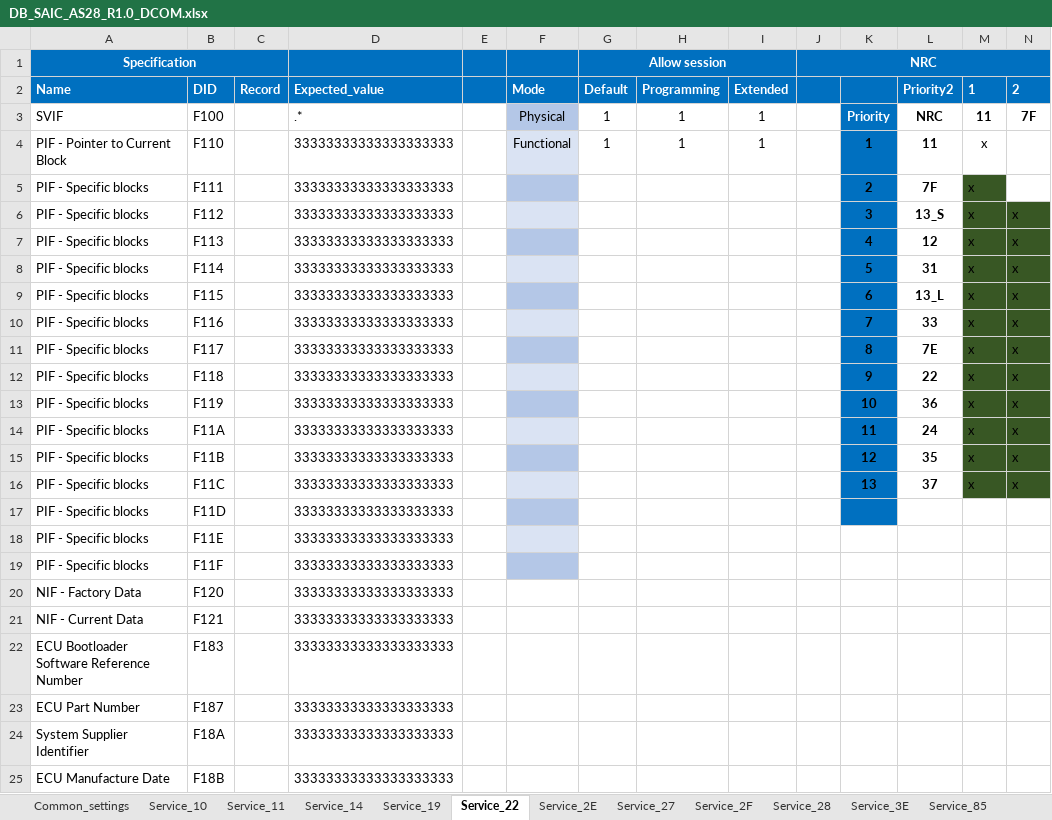
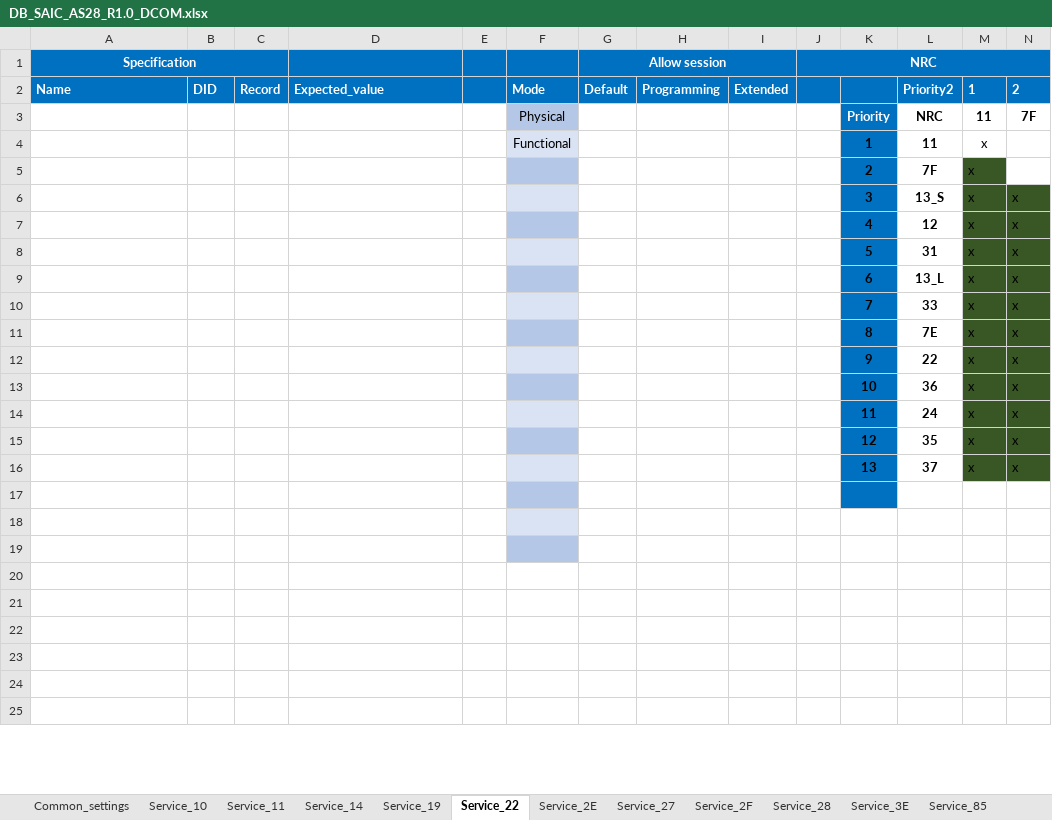
Before and after one commit to HyNguyenAnh/DCOM_TestcaseTool, an Excel workbook: dcomtestcasegeneration/Database/DB_SAIC_AS28_R1.0_DCOM.xlsx, sheet Service_22, drawn as a sheet; only a part is shown; values as stored, in another font and other column widths than the file's, no borders; table styles not drawn; removed rows and columns are numbered as before the commit, all else as after; rows hold the shown columns only; the diff covers the shown part only; the diff names each change by its address in the sheet, - before the commit and + after, or states it on an @@ line.

```diff
--- a/dcomtestcasegeneration/Database/DB_SAIC_AS28_R1.0_DCOM.xlsx (sheet Service_22)
+++ b/dcomtestcasegeneration/Database/DB_SAIC_AS28_R1.0_DCOM.xlsx (sheet Service_22)
-A3 (Specification): SVIF
+A3 (Specification): (empty)
-B3: F100
+B3: (empty)
-D3: .*
+D3: (empty)
-G3 (Allow session): 1
+G3 (Allow session): (empty)
-H3: 1
+H3: (empty)
-I3: 1
+I3: (empty)
-row 4: PIF - Pointer to Current Block | F110 |  | 33333333333333333333 |  | Functional | 1 | 1 | 1 |  | 1 | 11 | x
-row 5: PIF - Specific blocks | F111 |  | 33333333333333333333 |  |  |  |  |  |  | 2 | 7F | x
+row 4:  |  |  |  |  | Functional |  |  |  |  | 1 | 11 | x
+row 5:  |  |  |  |  |  |  |  |  |  | 2 | 7F | x
-A6:A16 (Specification): PIF - Specific blocks
+A6:A16 (Specification): (empty)
-B6: F112
+B6: (empty)
-D6:D16: 33333333333333333333
+D6:D16: (empty)
-B7: F113
+B7: (empty)
-B8: F114
+B8: (empty)
-B9: F115
+B9: (empty)
-B10: F116
+B10: (empty)
-B11: F117
+B11: (empty)
-B12: F118
+B12: (empty)
-B13: F119
+B13: (empty)
-B14: F11A
+B14: (empty)
-B15: F11B
+B15: (empty)
-B16: F11C
+B16: (empty)
-row 17: PIF - Specific blocks | F11D |  | 33333333333333333333
+row 17: (empty)
-row 18: PIF - Specific blocks | F11E |  | 33333333333333333333
+row 18: (empty)
-row 19: PIF - Specific blocks | F11F |  | 33333333333333333333
+row 19: (empty)
-row 20: NIF - Factory Data | F120 |  | 33333333333333333333
+row 20: (empty)
-row 21: NIF - Current Data | F121 |  | 33333333333333333333
+row 21: (empty)
-row 22: ECU Bootloader Software Reference Number | F183 |  | 33333333333333333333
+row 22: (empty)
-row 23: ECU Part Number | F187 |  | 33333333333333333333
+row 23: (empty)
-row 24: System Supplier Identifier | F18A |  | 33333333333333333333
+row 24: (empty)
-row 25: ECU Manufacture Date | F18B |  | 33333333333333333333
+row 25: (empty)
```
Also changed, not shown: 39 edited cells elsewhere in this sheet, sheet Service_19, sheet Service_2E, sheet Service_14, dcomtestcasegeneration/Template/Template.xlsx, 15 other files.
